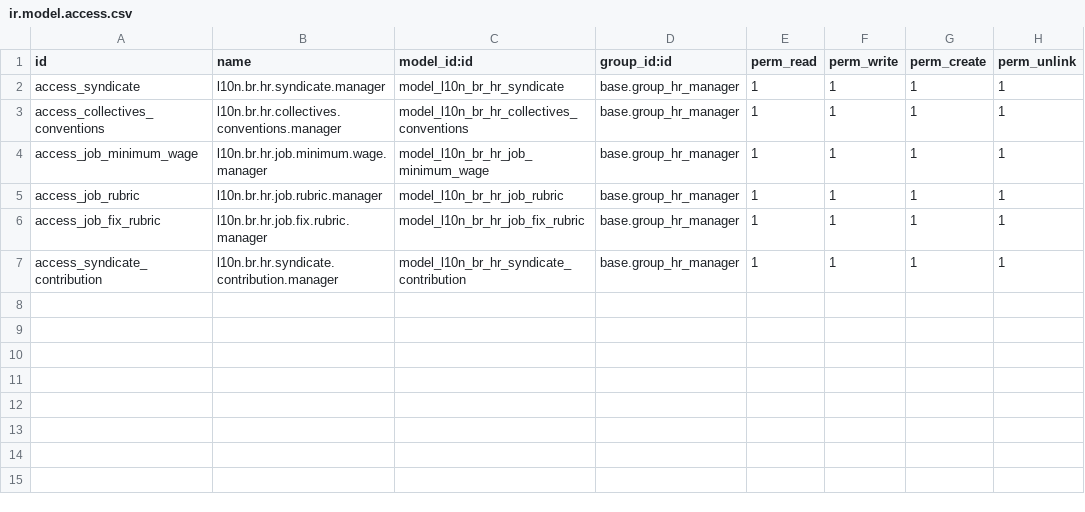
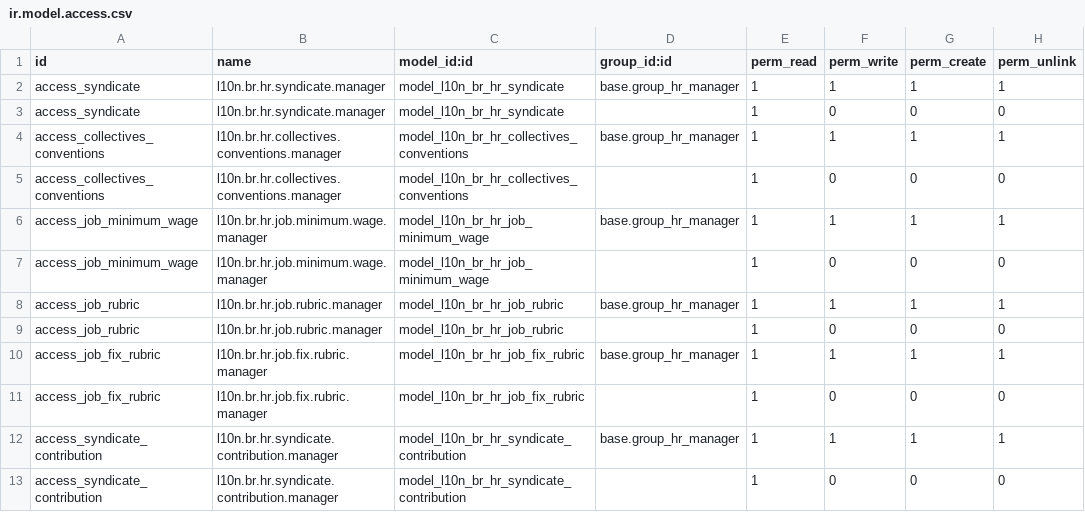
Before and after one commit to odoobrasil/odoo-brazil-hr, a CSV file: l10n_br_hr_syndicate/security/ir.model.access.csv, drawn as a sheet; the diff names each change by its address in the sheet, - before the commit and + after, or states it on an @@ line.

```diff
--- a/l10n_br_hr_syndicate/security/ir.model.access.csv
+++ b/l10n_br_hr_syndicate/security/ir.model.access.csv
+row 3: access_syndicate | l10n.br.hr.syndicate.manager | model_l10n_br_hr_syndicate |  | 1 | 0 | 0 | 0
+row 5: access_collectives_conventions | l10n.br.hr.collectives.conventions.manager | model_l10n_br_hr_collectives_conventions |  | 1 | 0 | 0 | 0
+row 7: access_job_minimum_wage | l10n.br.hr.job.minimum.wage.manager | model_l10n_br_hr_job_minimum_wage |  | 1 | 0 | 0 | 0
+row 9: access_job_rubric | l10n.br.hr.job.rubric.manager | model_l10n_br_hr_job_rubric |  | 1 | 0 | 0 | 0
+row 11: access_job_fix_rubric | l10n.br.hr.job.fix.rubric.manager | model_l10n_br_hr_job_fix_rubric |  | 1 | 0 | 0 | 0
+row 13: access_syndicate_contribution | l10n.br.hr.syndicate.contribution.manager | model_l10n_br_hr_syndicate_contribution |  | 1 | 0 | 0 | 0
```
Also changed, not shown: 1 other file.
